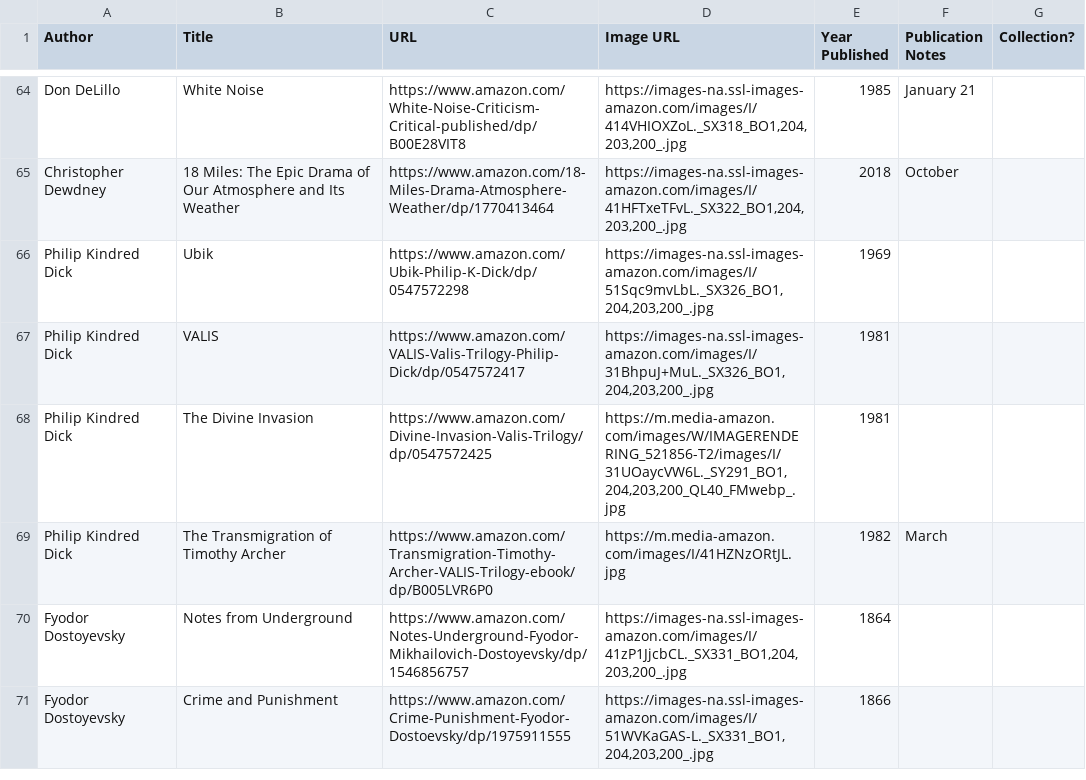
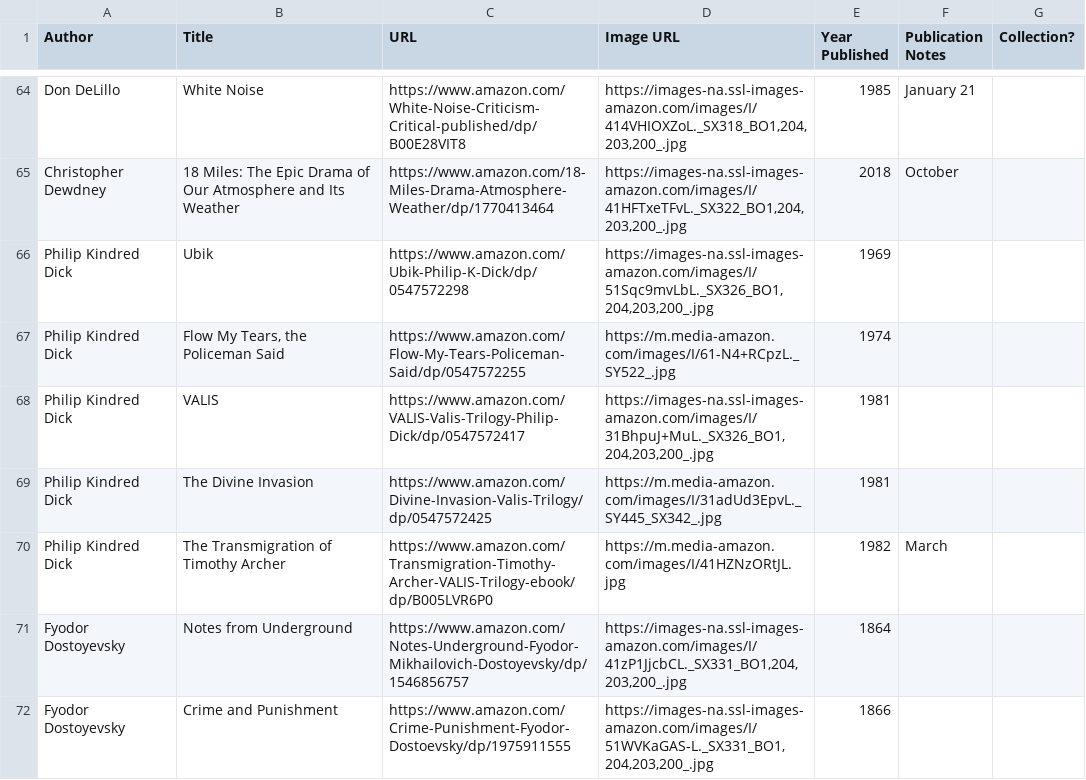
Before and after one commit to eio/books, a CSV file: data/books.csv, drawn as a sheet; only a part is shown, gaps mark what is left out.

Commit message:
flow my tears the policeman said

```diff
--- a/data/books.csv
+++ b/data/books.csv
@@ -66,4 +66,5 @@ Christopher Dewdney,18 Miles: The Epic Drama of Our Atmosphere and Its Weather,h
 Philip Kindred Dick,Ubik,https://www.amazon.com/Ubik-Philip-K-Dick/dp/0547572298,"https://images-na.ssl-images-amazon.com/images/I/51Sqc9mvLbL._SX326_BO1,204,203,200_.jpg",1969,,
+Philip Kindred Dick,"Flow My Tears, the Policeman Said",https://www.amazon.com/Flow-My-Tears-Policeman-Said/dp/0547572255,"https://m.media-amazon.com/images/I/61-N4+RCpzL._SY522_.jpg",1974,,
 Philip Kindred Dick,VALIS,https://www.amazon.com/VALIS-Valis-Trilogy-Philip-Dick/dp/0547572417,"https://images-na.ssl-images-amazon.com/images/I/31BhpuJ+MuL._SX326_BO1,204,203,200_.jpg",1981,,
-Philip Kindred Dick,The Divine Invasion,https://www.amazon.com/Divine-Invasion-Valis-Trilogy/dp/0547572425,"https://m.media-amazon.com/images/W/IMAGERENDERING_521856-T2/images/I/31UOaycVW6L._SY291_BO1,204,203,200_QL40_FMwebp_.jpg",1981,,
+Philip Kindred Dick,The Divine Invasion,https://www.amazon.com/Divine-Invasion-Valis-Trilogy/dp/0547572425,"https://m.media-amazon.com/images/I/31adUd3EpvL._SY445_SX342_.jpg",1981,,
 Philip Kindred Dick,The Transmigration of Timothy Archer,https://www.amazon.com/Transmigration-Timothy-Archer-VALIS-Trilogy-ebook/dp/B005LVR6P0,"https://m.media-amazon.com/images/I/41HZNzORtJL.jpg",1982,March,
```
Also changed, not shown: 1 other file.
